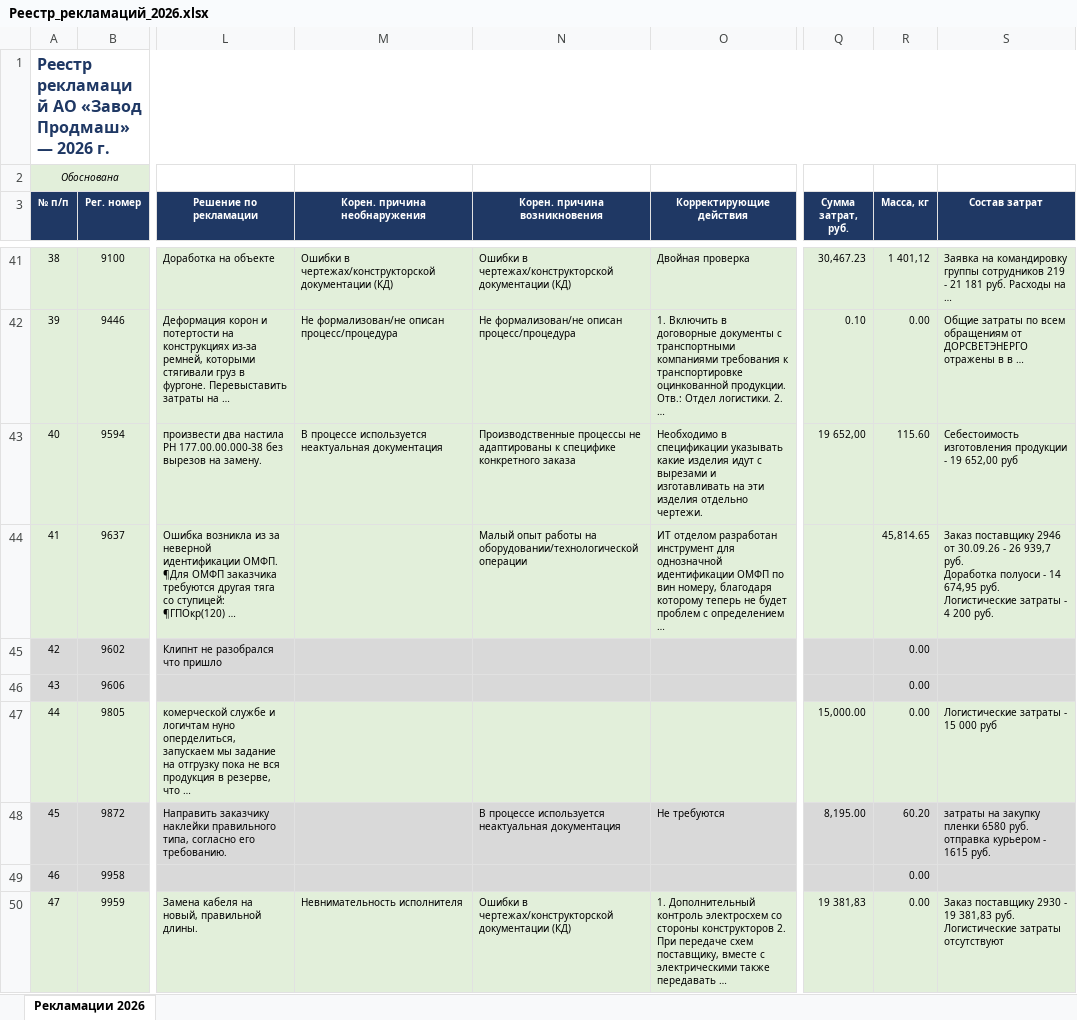
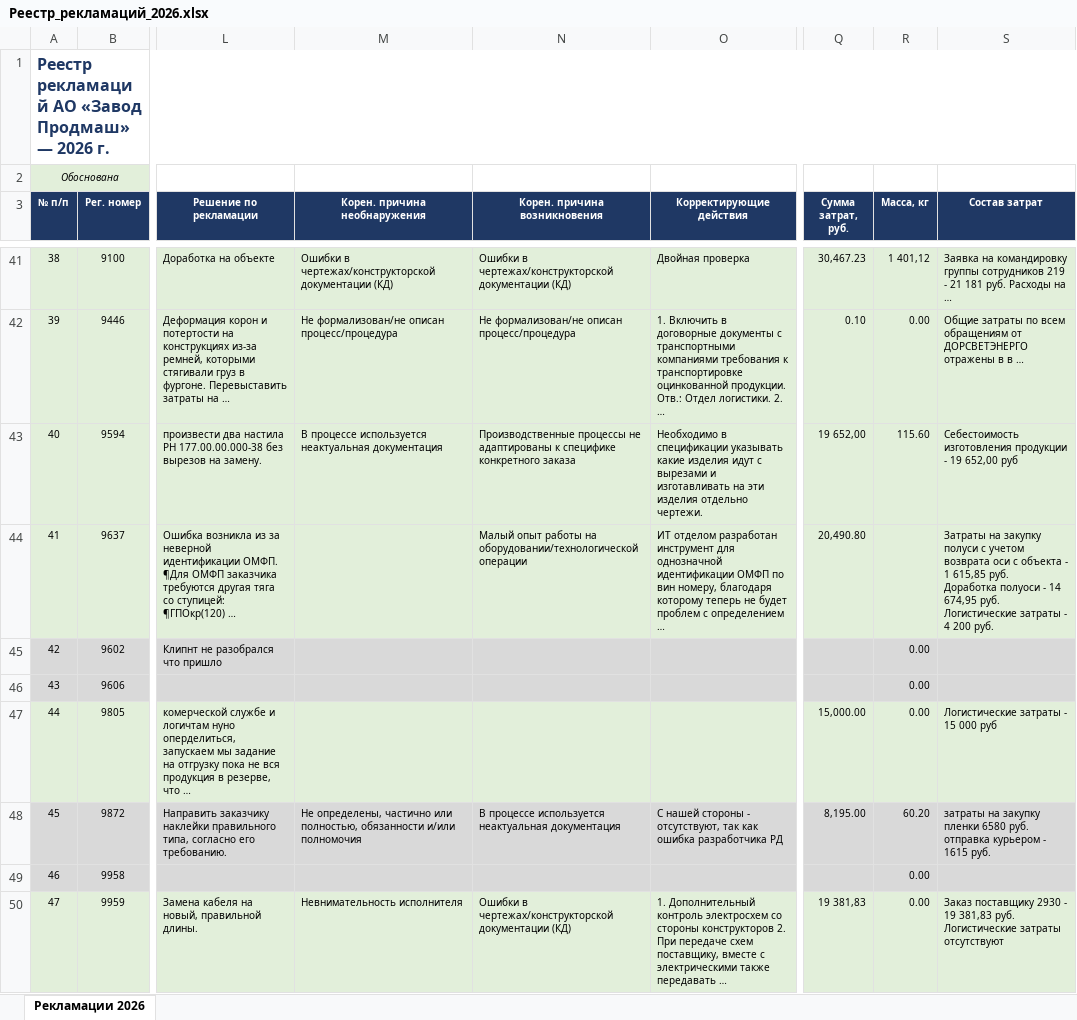
Before and after one commit to skulikovazvpm-tech/quality-dashboard, an Excel workbook: data-rec/Реестр_рекламаций_2026.xlsx, sheet Рекламации 2026, drawn as a sheet; only a part is shown, gaps mark what is left out; values as stored, in another font and other column widths than the file's, no borders; ↵ is a line break in a cell; the diff covers the shown part only; the diff names each change by its address in the sheet, - before the commit and + after, or states it on an @@ line.

```diff
--- a/data-rec/Реестр_рекламаций_2026.xlsx (sheet Рекламации 2026)
+++ b/data-rec/Реестр_рекламаций_2026.xlsx (sheet Рекламации 2026)
-Q44 (Сумма затрат, руб.): (empty)
+Q44 (Сумма затрат, руб.): 20,490.80
-R44 (Масса, кг): 45,814.65
+R44 (Масса, кг): (empty)
-S44 (Состав затрат): Заказ поставщику 2946 от 30.09.26 - 26 939,7 руб. ↵ Доработка…
+S44 (Состав затрат): Затраты на закупку полуси с учетом возврата оси с объекта - 1 615,85 руб. ↵ Доработка…
-M48 (Корен. причина необнаружения): (empty)
+M48 (Корен. причина необнаружения): Не определены, частично или полностью, обязанности и/или полномочия
-O48 (Корректирующие действия): Не требуются
+O48 (Корректирующие действия): С нашей стороны - отсутствуют, так как ошибка разработчика РД
```
Also changed, not shown: 57 edited cells and cell formats elsewhere in this sheet.
